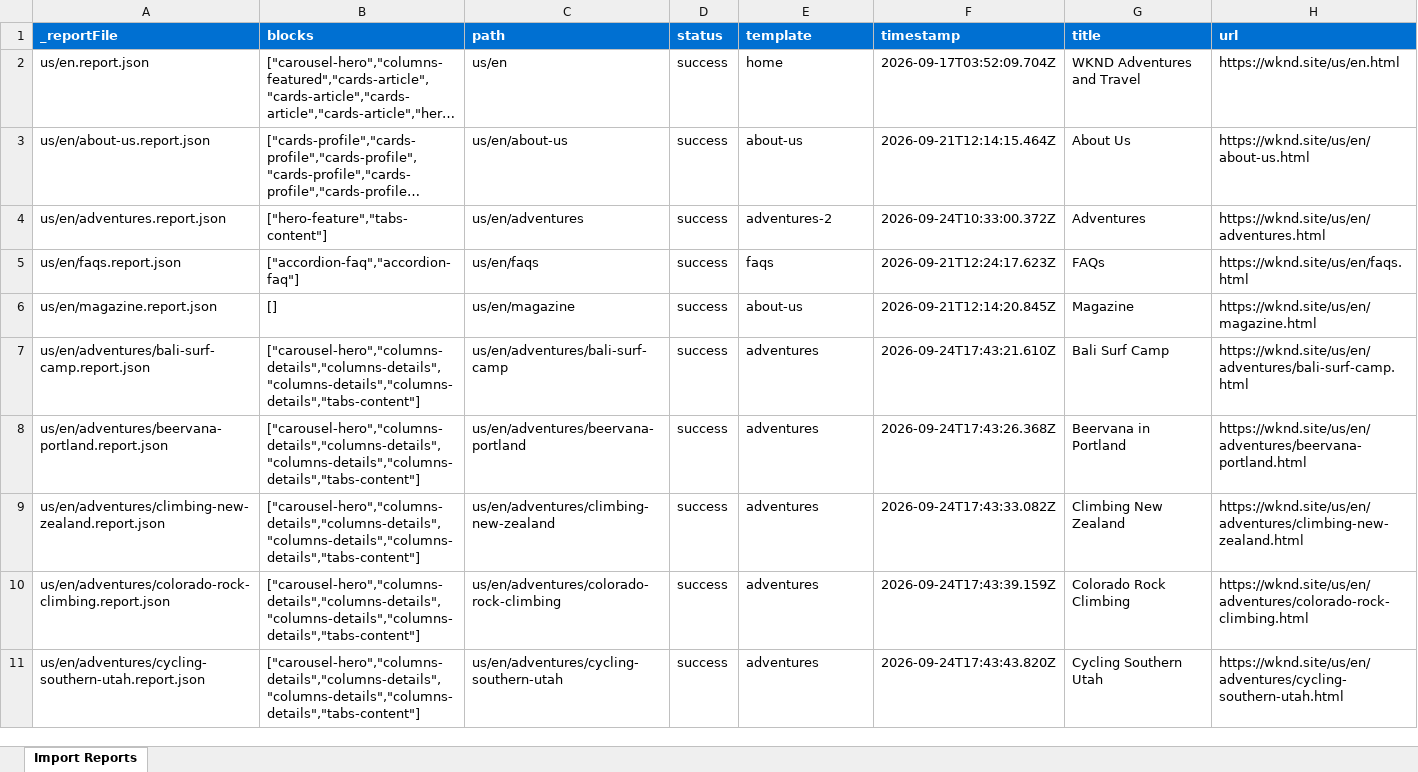
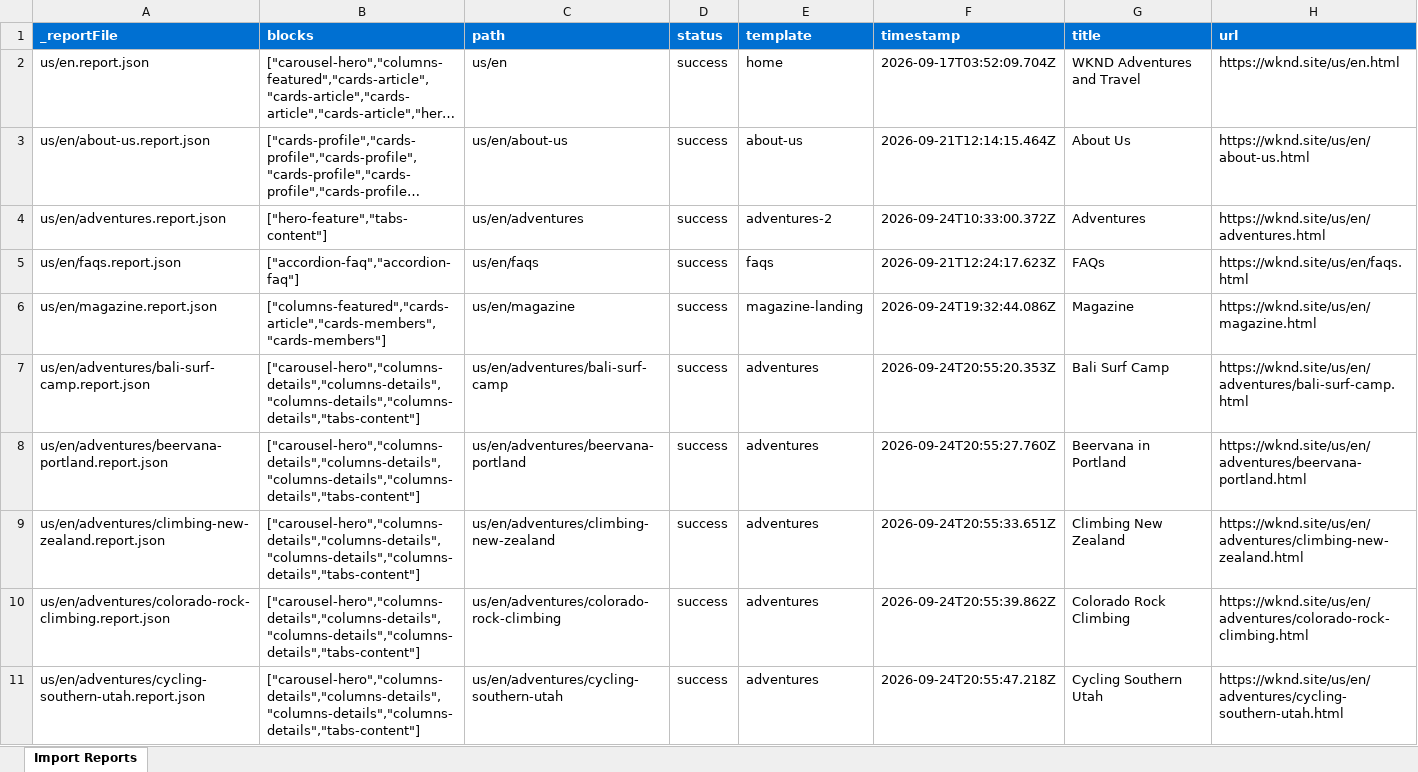
Before and after one commit to madhupranjan80/capstone-proj, an Excel workbook: tools/importer/reports/import-adventures.report.xlsx, sheet Import Reports, drawn as a sheet; only a part is shown; long unchanged cells end in …; values as stored, in another font and other column widths than the file's, no borders; the diff covers the shown part only; the diff names each change by its address in the sheet, - before the commit and + after, or states it on an @@ line.

Commit message:
Update importer
Automated migration updates generated by Experience Modernization Agent.

Changed files: 20

```diff
--- a/tools/importer/reports/import-adventures.report.xlsx (sheet Import Reports)
+++ b/tools/importer/reports/import-adventures.report.xlsx (sheet Import Reports)
-B6 (blocks): []
+B6 (blocks): ["columns-featured","cards-article","cards-members","cards-members"]
-E6 (template): about-us
+E6 (template): magazine-landing
-F6 (timestamp): 2026-09-21T12:14:20.845Z
+F6 (timestamp): 2026-09-24T19:32:44.086Z
-F7 (timestamp): 2026-09-24T17:43:21.610Z
+F7 (timestamp): 2026-09-24T20:55:20.353Z
-F8 (timestamp): 2026-09-24T17:43:26.368Z
+F8 (timestamp): 2026-09-24T20:55:27.760Z
-F9 (timestamp): 2026-09-24T17:43:33.082Z
+F9 (timestamp): 2026-09-24T20:55:33.651Z
-F10 (timestamp): 2026-09-24T17:43:39.159Z
+F10 (timestamp): 2026-09-24T20:55:39.862Z
-F11 (timestamp): 2026-09-24T17:43:43.820Z
+F11 (timestamp): 2026-09-24T20:55:47.218Z
```
Also changed, not shown: 21 edited cells elsewhere in this sheet, 19 other files.
